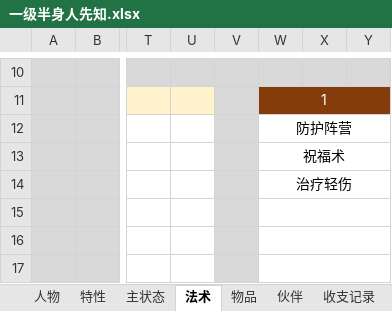
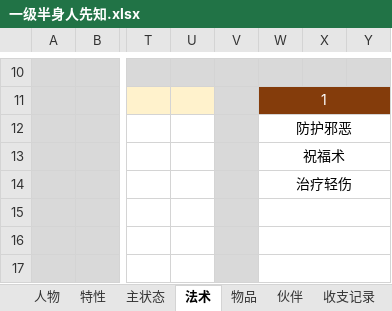
Before and after one commit to pioneers22/pathfinder_card, an Excel workbook: 铁牙入侵/PC/一级半身人先知.xlsx, sheet 法术, drawn as a sheet; only a part is shown, gaps mark what is left out; values as stored, in another font and other column widths than the file's, no borders; charts and pictures not drawn; the diff names each change by its address in the sheet, - before the commit and + after, or states it on an @@ line.

```diff
--- a/铁牙入侵/PC/一级半身人先知.xlsx (sheet 法术)
+++ b/铁牙入侵/PC/一级半身人先知.xlsx (sheet 法术)
-W12: 防护阵营
+W12: 防护邪恶
```
Also changed, not shown: sheet 特性, charts or pictures, 4 other files.
